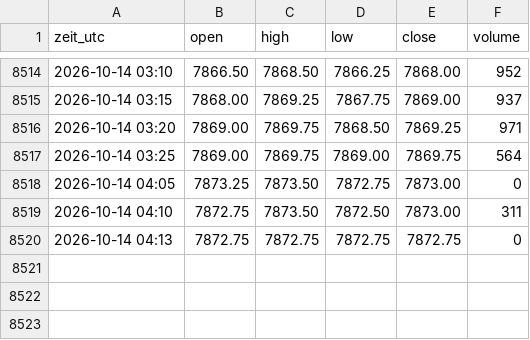
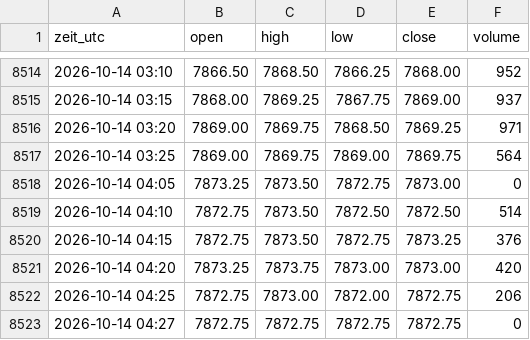
Before and after one commit to salobig575-coder/nq-daten, a CSV file: data/es_5m.csv, drawn as a sheet; only a part is shown, gaps mark what is left out.

```diff
--- a/data/es_5m.csv
+++ b/data/es_5m.csv
@@ -8518,3 +8518,6 @@ zeit_utc,open,high,low,close,volume
 2026-10-14 04:05,7873.25,7873.50,7872.75,7873.00,0
-2026-10-14 04:10,7872.75,7873.50,7872.50,7873.00,311
-2026-10-14 04:13,7872.75,7872.75,7872.75,7872.75,0
+2026-10-14 04:10,7872.75,7873.50,7872.50,7872.50,514
+2026-10-14 04:15,7872.75,7873.50,7872.75,7873.25,376
+2026-10-14 04:20,7873.25,7873.75,7873.00,7873.00,420
+2026-10-14 04:25,7872.75,7873.00,7872.00,7872.75,206
+2026-10-14 04:27,7872.75,7872.75,7872.75,7872.75,0
```
Also changed, not shown: data/btc_15m.csv, data/btc_30m.csv, 22 other files.
